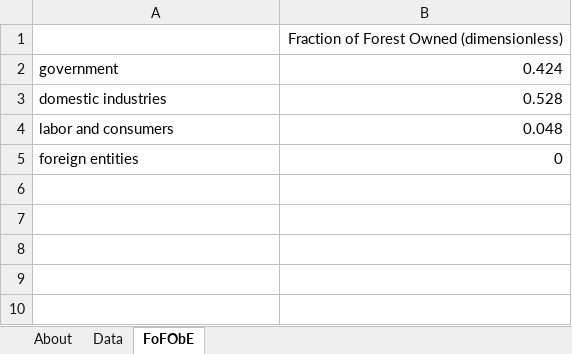
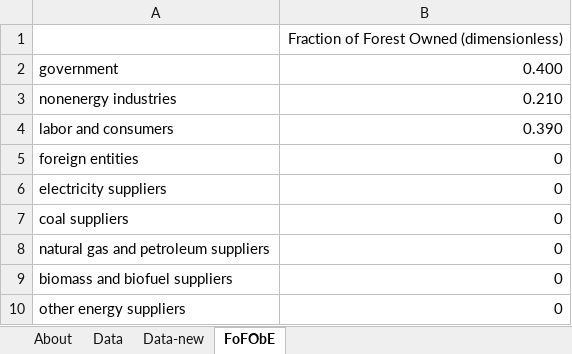
Before and after one commit to Smart-Trans/eps-china2019-smart-trans, an Excel workbook: InputData/land/FoFObE/na-Fraction of Forests Owned by Entity.xlsx, sheet FoFObE, drawn as a sheet; values as stored, in another font and other column widths than the file's, no borders; removed rows and columns are numbered as before the commit, all else as after; the diff names each change by its address in the sheet, - before the commit and + after, or states it on an @@ line.

```diff
--- a/InputData/land/FoFObE/na-Fraction of Forests Owned by Entity.xlsx (sheet FoFObE)
+++ b/InputData/land/FoFObE/na-Fraction of Forests Owned by Entity.xlsx (sheet FoFObE)
+sheet tab: Data-new
-B2: 0.424
+B2: 0.400
-row 3: domestic industries | 0.528
+row 3: nonenergy industries | 0.210
-B4: 0.048
+B4: 0.390
+row 6: electricity suppliers | 0
+row 7: coal suppliers | 0
+row 8: natural gas and petroleum suppliers | 0
+row 9: biomass and biofuel suppliers | 0
+row 10: other energy suppliers | 0
```
Also changed, not shown: sheet Data, sheet About, charts or pictures, InputData/land/PLANAbPiaSY/cn-Potential Land Area Newly Affected by Pol in a Single Yr_copy.xlsx, 8 other files.
